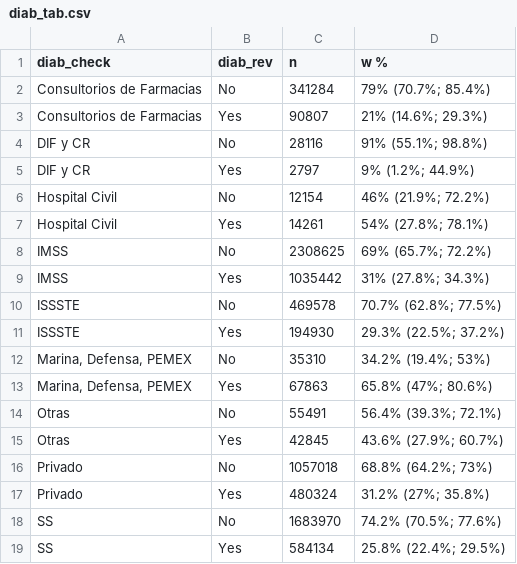
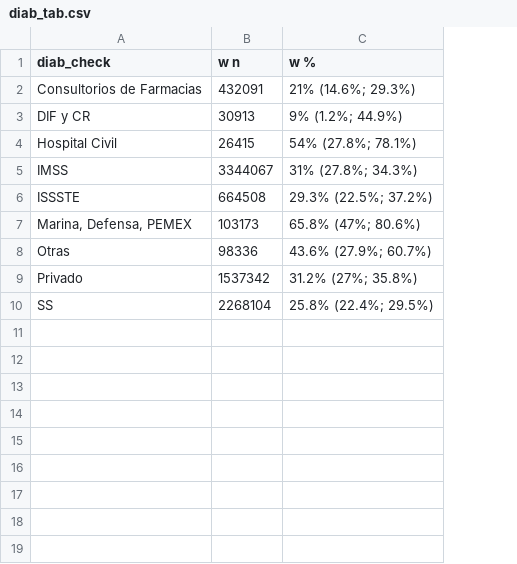
Before and after one commit to lesegura/SaludVisualENSANUT, a CSV file: results/diab_tab.csv, drawn as a sheet; removed rows and columns are numbered as before the commit, all else as after; the diff names each change by its address in the sheet, - before the commit and + after, or states it on an @@ line.

```diff
--- a/results/diab_tab.csv
+++ b/results/diab_tab.csv
-column B (diab_rev), row 3: Yes; row 5: Yes; row 7: Yes; row 9: Yes; row 11: Yes; row 13: Yes; row 15: Yes; row 17: Yes; row 19: Yes
-column C (n), row 3: 90807; row 5: 2797; row 7: 14261; row 9: 1035442; row 11: 194930; row 13: 67863; row 15: 42845; row 17: 480324; row 19: 584134
+column B (w n), rows 2-10: 432091 | 30913 | 26415 | 3344067 | 664508 | 103173 | 98336 | 1537342 | 2268104
-row 2: Consultorios de Farmacias | No | 341284 | 79% (70.7%; 85.4%)
-row 4: DIF y CR | No | 28116 | 91% (55.1%; 98.8%)
-row 6: Hospital Civil | No | 12154 | 46% (21.9%; 72.2%)
-row 8: IMSS | No | 2308625 | 69% (65.7%; 72.2%)
-row 10: ISSSTE | No | 469578 | 70.7% (62.8%; 77.5%)
-row 12: Marina, Defensa, PEMEX | No | 35310 | 34.2% (19.4%; 53%)
-row 14: Otras | No | 55491 | 56.4% (39.3%; 72.1%)
-row 16: Privado | No | 1057018 | 68.8% (64.2%; 73%)
-row 18: SS | No | 1683970 | 74.2% (70.5%; 77.6%)
```
Also changed, not shown: 12 other files.
